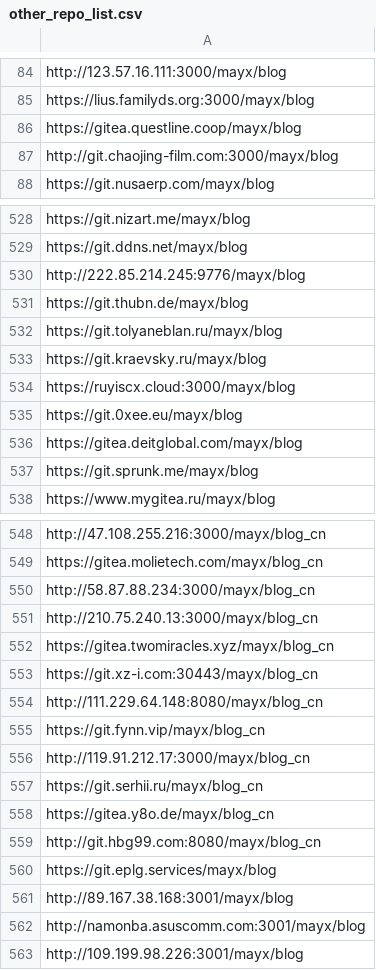
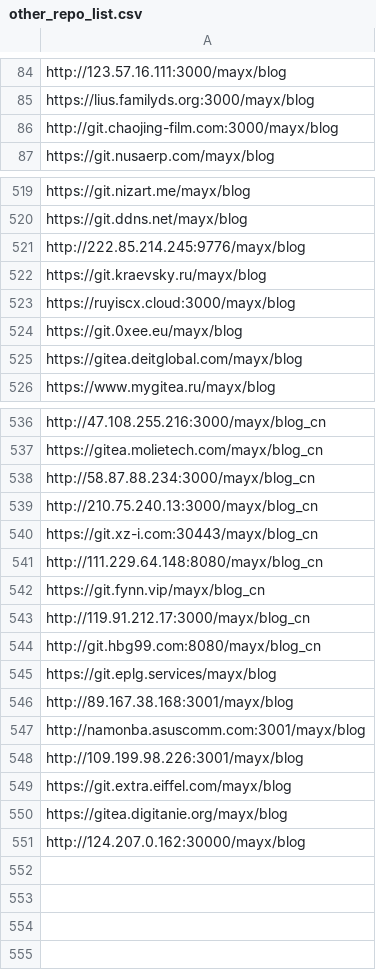
Before and after one commit to Mabbs/mabbs.github.io, a CSV file: _data/other_repo_list.csv, drawn as a sheet; only a part is shown, gaps mark what is left out; the diff covers the shown part only.

Commit message:
Update 10 files
- /assets/js/jquery.pjax.min.js
- /assets/js/main.js
- /assets/js/pjax.js
- /_layouts/default.html
- /_layouts/post.html
- /_data/proxylist.yml
- /_data/other_repo_list.csv
- /Live2dHistoire/live2d/js/message.js
- /index.html
- /search.html

```diff
--- a/_data/other_repo_list.csv
+++ b/_data/other_repo_list.csv
@@ -85,3 +85,2 @@ http://123.57.16.111:3000/mayx/blog
 https://lius.familyds.org:3000/mayx/blog
-https://gitea.questline.coop/mayx/blog
 http://git.chaojing-film.com:3000/mayx/blog
@@ -530,4 +521,2 @@ https://git.ddns.net/mayx/blog
 http://222.85.214.245:9776/mayx/blog
-https://git.thubn.de/mayx/blog
-https://git.tolyaneblan.ru/mayx/blog
 https://git.kraevsky.ru/mayx/blog
@@ -536,3 +525,2 @@ https://git.0xee.eu/mayx/blog
 https://gitea.deitglobal.com/mayx/blog
-https://git.sprunk.me/mayx/blog
 https://www.mygitea.ru/mayx/blog
@@ -551,3 +539,2 @@ http://58.87.88.234:3000/mayx/blog_cn
 http://210.75.240.13:3000/mayx/blog_cn
-https://gitea.twomiracles.xyz/mayx/blog_cn
 https://git.xz-i.com:30443/mayx/blog_cn
@@ -556,4 +543,2 @@ https://git.fynn.vip/mayx/blog_cn
 http://119.91.212.17:3000/mayx/blog_cn
-https://git.serhii.ru/mayx/blog_cn
-https://gitea.y8o.de/mayx/blog_cn
 http://git.hbg99.com:8080/mayx/blog_cn
@@ -563 +548,4 @@ http://namonba.asuscomm.com:3001/mayx/blog
 http://109.199.98.226:3001/mayx/blog
+https://git.extra.eiffel.com/mayx/blog
+https://gitea.digitanie.org/mayx/blog
+http://124.207.0.162:30000/mayx/blog
```
Also changed, not shown: 8 removed rows elsewhere in this file, 9 other files.
